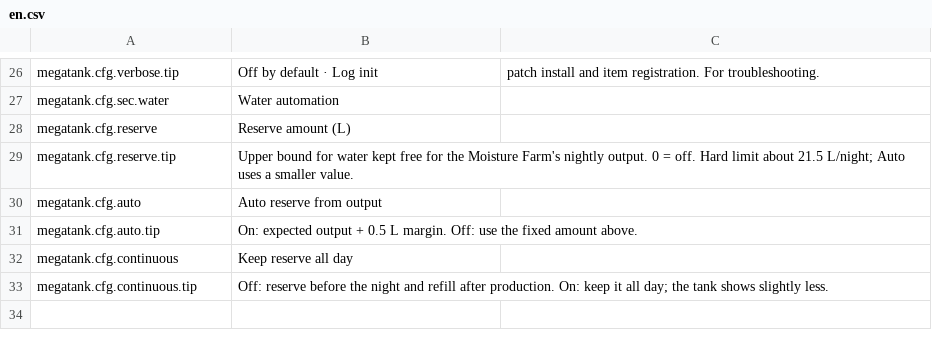
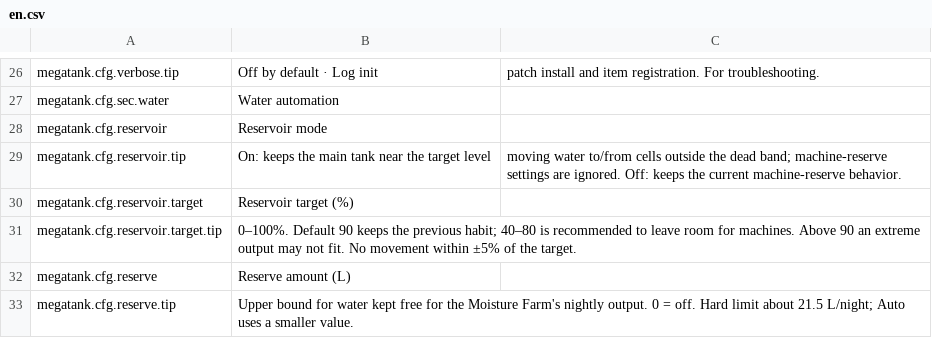
Before and after one commit to Heto-XD/MegaWaterTank, a CSV file: Localization/en.csv, drawn as a sheet; only a part is shown, gaps mark what is left out; the shorter side is filled out with more unchanged rows; the diff names each change by its address in the sheet, - before the commit and + after, or states it on an @@ line.

```diff
--- a/Localization/en.csv
+++ b/Localization/en.csv
+row 28: megatank.cfg.reservoir | Reservoir mode
+row 29: megatank.cfg.reservoir.tip | On: keeps the main tank near the target level | moving water to/from cells outside the dead band; machine-reserve settings are ignored. Off: keeps the current machine-reserve behavior.
+row 30: megatank.cfg.reservoir.target | Reservoir target (%)
+row 31: megatank.cfg.reservoir.target.tip | 0–100%. Default 90 keeps the previous habit; 40–80 is recommended to leave room for machines. Above 90 an extreme output may not fit. No movement within ±5% of the target.
```
Also changed, not shown: Localization/ru.csv, Localization/zh.csv, 8 other files.
